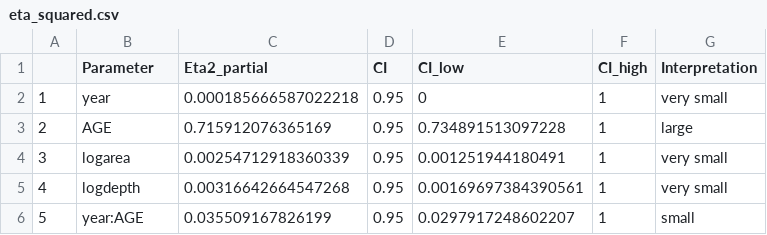
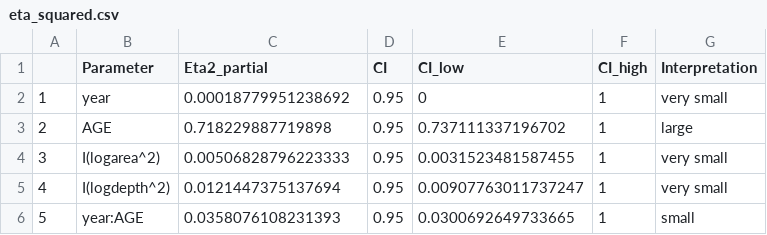
Before and after one commit to CHANGES-UM/bluegill_growth, a CSV file: Tables/eta_squared.csv, drawn as a sheet.

```diff
--- a/Tables/eta_squared.csv
+++ b/Tables/eta_squared.csv
@@ -1,6 +1,6 @@
 "","Parameter","Eta2_partial","CI","CI_low","CI_high","Interpretation"
-"1","year",0.000185666587022218,0.95,0,1,"very small"
-"2","AGE",0.715912076365169,0.95,0.734891513097228,1,"large"
-"3","logarea",0.00254712918360339,0.95,0.001251944180491,1,"very small"
-"4","logdepth",0.00316642664547268,0.95,0.00169697384390561,1,"very small"
-"5","year:AGE",0.035509167826199,0.95,0.0297917248602207,1,"small"
+"1","year",0.00018779951238692,0.95,0,1,"very small"
+"2","AGE",0.718229887719898,0.95,0.737111337196702,1,"large"
+"3","I(logarea^2)",0.00506828796223333,0.95,0.0031523481587455,1,"very small"
+"4","I(logdepth^2)",0.0121447375137694,0.95,0.00907763011737247,1,"very small"
+"5","year:AGE",0.0358076108231393,0.95,0.0300692649733665,1,"small"
```
Also changed, not shown: Tables/emmeans.csv, Tables/emmeans_doy_restricted.csv, 16 other files.
